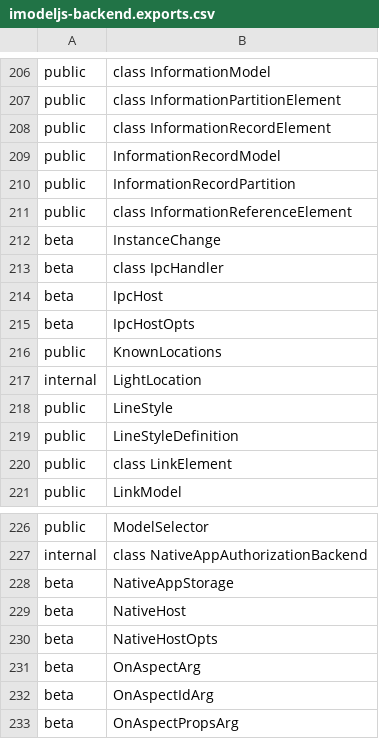
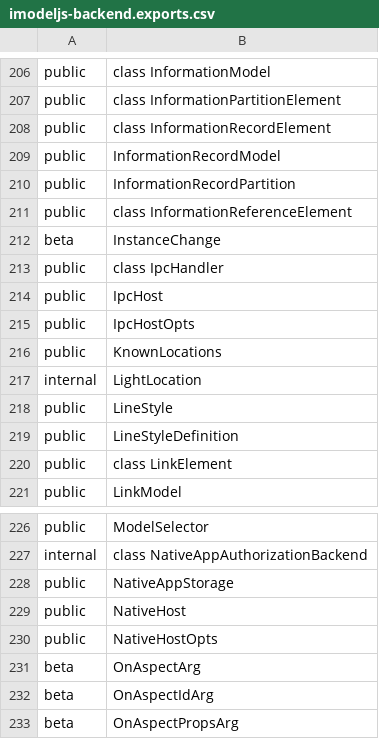
Before and after one commit to iTwin/itwinjs-core, a CSV file: common/api/summary/imodeljs-backend.exports.csv, drawn as a sheet; only a part is shown, gaps mark what is left out.

```diff
--- a/common/api/summary/imodeljs-backend.exports.csv
+++ b/common/api/summary/imodeljs-backend.exports.csv
@@ -212,5 +212,5 @@ public;class InformationReferenceElement
 beta;InstanceChange
-beta;class IpcHandler
-beta;IpcHost
-beta;IpcHostOpts
+public;class IpcHandler
+public;IpcHost
+public;IpcHostOpts
 public;KnownLocations
@@ -227,5 +227,5 @@ public;ModelSelector
 internal;class NativeAppAuthorizationBackend
-beta;NativeAppStorage
-beta;NativeHost
-beta;NativeHostOpts
+public;NativeAppStorage
+public;NativeHost
+public;NativeHostOpts
 beta;OnAspectArg
```
Also changed, not shown: common/api/summary/imodeljs-common.exports.csv, common/api/summary/imodeljs-frontend.exports.csv, 13 other files.
